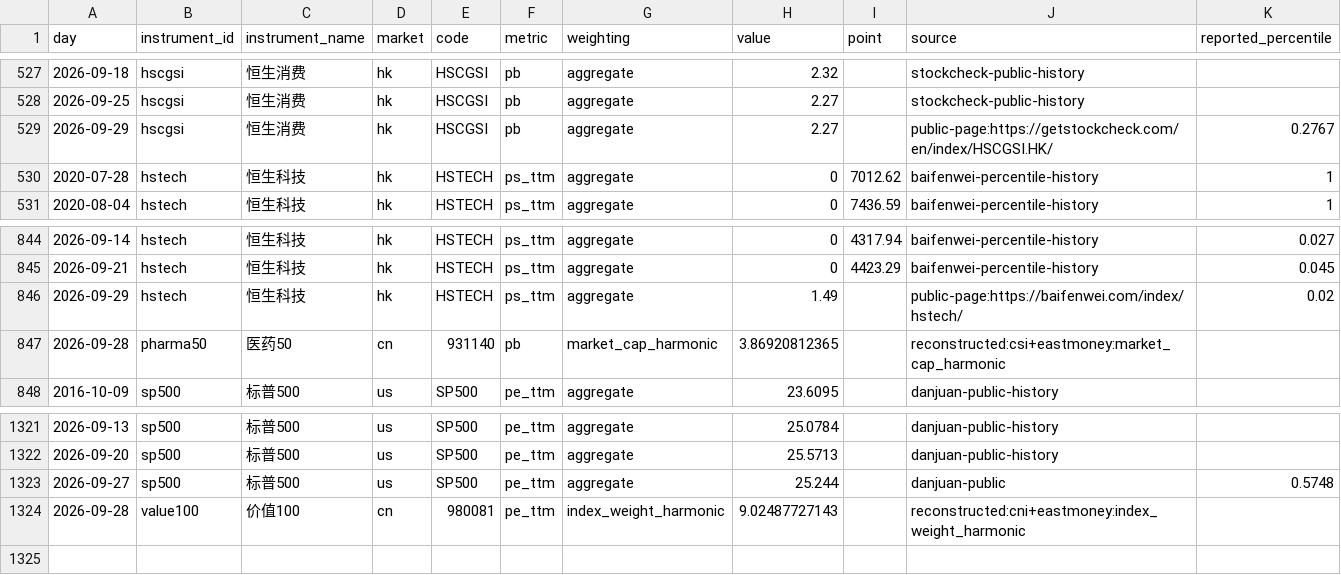
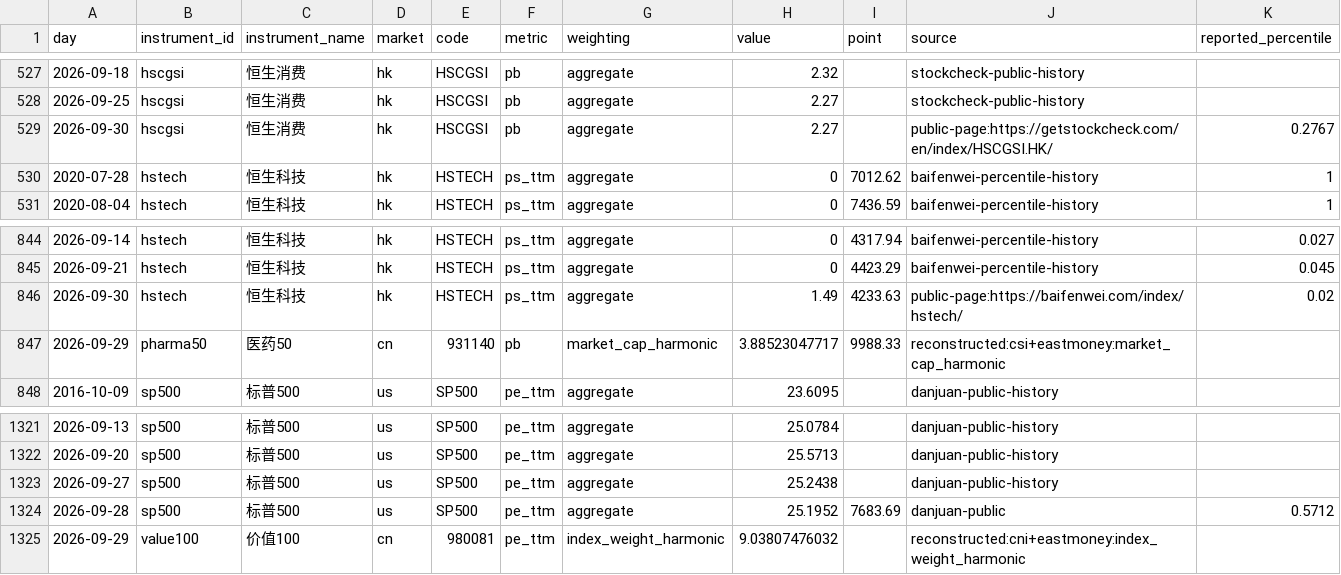
Before and after one commit to OBSERVATER/web, a CSV file: data/history.csv, drawn as a sheet; only a part is shown, gaps mark what is left out.

```diff
--- a/data/history.csv
+++ b/data/history.csv
@@ -528,3 +528,3 @@ day,instrument_id,instrument_name,market,code,metric,weighting,value,point,sourc
 2026-09-25,hscgsi,恒生消费,hk,HSCGSI,pb,aggregate,2.27,,stockcheck-public-history,
-2026-09-29,hscgsi,恒生消费,hk,HSCGSI,pb,aggregate,2.27,,public-page:https://getstockcheck.com/en/index/HSCGSI.HK/,0.2767
+2026-09-30,hscgsi,恒生消费,hk,HSCGSI,pb,aggregate,2.27,,public-page:https://getstockcheck.com/en/index/HSCGSI.HK/,0.2767
 2020-07-28,hstech,恒生科技,hk,HSTECH,ps_ttm,aggregate,0,7012.62,baifenwei-percentile-history,1
@@ -845,4 +845,4 @@ day,instrument_id,instrument_name,market,code,metric,weighting,value,point,sourc
 2026-09-21,hstech,恒生科技,hk,HSTECH,ps_ttm,aggregate,0,4423.29,baifenwei-percentile-history,0.045
-2026-09-29,hstech,恒生科技,hk,HSTECH,ps_ttm,aggregate,1.49,,public-page:https://baifenwei.com/index/hstech/,0.02
-2026-09-28,pharma50,医药50,cn,931140,pb,market_cap_harmonic,3.86920812365,,reconstructed:csi+eastmoney:market_cap_harmonic,
+2026-09-30,hstech,恒生科技,hk,HSTECH,ps_ttm,aggregate,1.49,4233.63,public-page:https://baifenwei.com/index/hstech/,0.02
+2026-09-29,pharma50,医药50,cn,931140,pb,market_cap_harmonic,3.88523047717,9988.33,reconstructed:csi+eastmoney:market_cap_harmonic,
 2016-10-09,sp500,标普500,us,SP500,pe_ttm,aggregate,23.6095,,danjuan-public-history,
@@ -1322,3 +1322,4 @@ day,instrument_id,instrument_name,market,code,metric,weighting,value,point,sourc
 2026-09-20,sp500,标普500,us,SP500,pe_ttm,aggregate,25.5713,,danjuan-public-history,
-2026-09-27,sp500,标普500,us,SP500,pe_ttm,aggregate,25.244,,danjuan-public,0.5748
-2026-09-28,value100,价值100,cn,980081,pe_ttm,index_weight_harmonic,9.02487727143,,reconstructed:cni+eastmoney:index_weight_harmonic,
+2026-09-27,sp500,标普500,us,SP500,pe_ttm,aggregate,25.2438,,danjuan-public-history,
+2026-09-28,sp500,标普500,us,SP500,pe_ttm,aggregate,25.1952,7683.69,danjuan-public,0.5712
+2026-09-29,value100,价值100,cn,980081,pe_ttm,index_weight_harmonic,9.03807476032,,reconstructed:cni+eastmoney:index_weight_harmonic,
```
Also changed, not shown: 7 other files.
